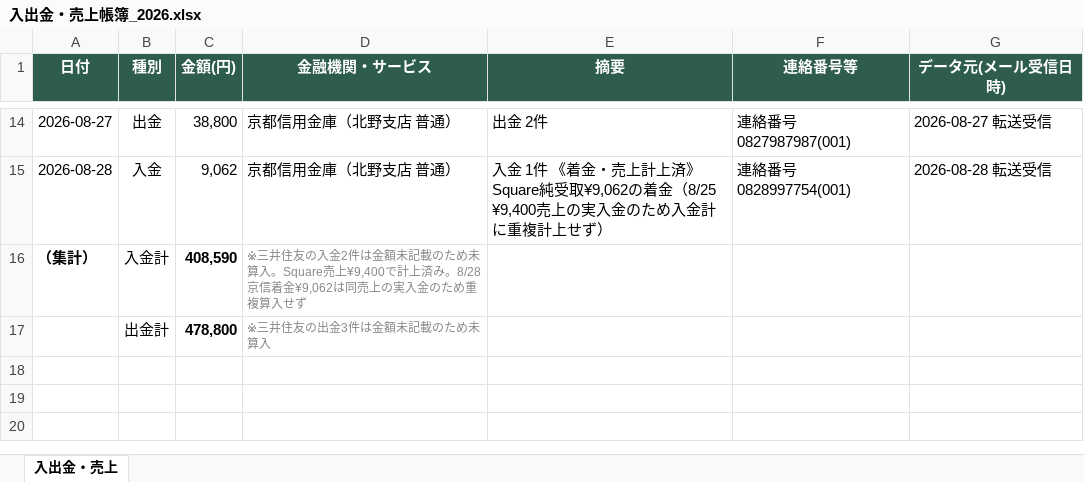
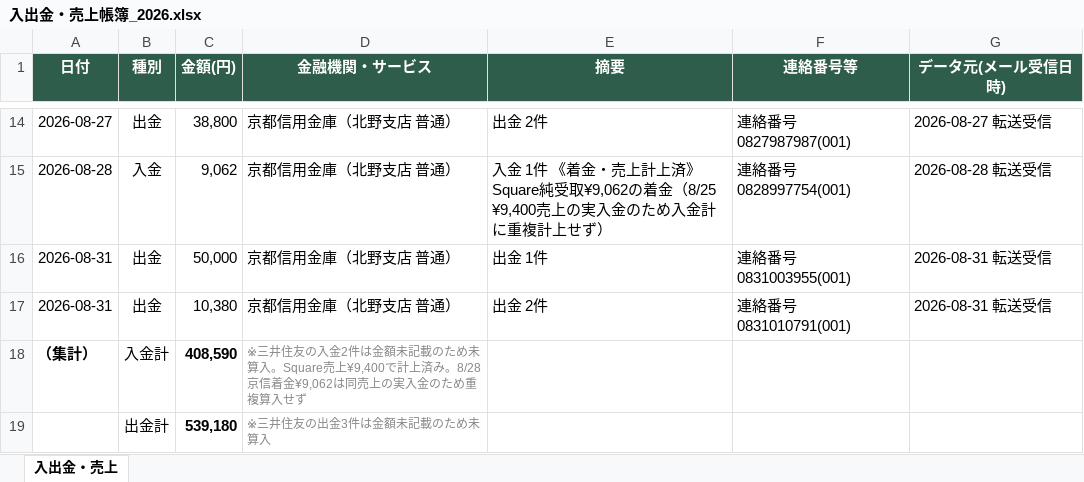
Before and after one commit to tosinariy0918/Private, an Excel workbook: company/secretary/経理/売上帳簿/入出金・売上帳簿_2026.xlsx, sheet 入出金・売上, drawn as a sheet; only a part is shown, gaps mark what is left out; values as stored, in another font and other column widths than the file's, no borders; addresses are those after the commit; the diff names each change by its address in the sheet, - before the commit and + after, or states it on an @@ line.

```diff
--- a/company/secretary/経理/売上帳簿/入出金・売上帳簿_2026.xlsx (sheet 入出金・売上)
+++ b/company/secretary/経理/売上帳簿/入出金・売上帳簿_2026.xlsx (sheet 入出金・売上)
+row 16: 2026-08-31 | 出金 | 50,000 | 京都信用金庫（北野支店 普通） | 出金 1件 | 連絡番号0831003955(001) | 2026-08-31 転送受信
+row 17: 2026-08-31 | 出金 | 10,380 | 京都信用金庫（北野支店 普通） | 出金 2件 | 連絡番号0831010791(001) | 2026-08-31 転送受信
-C19 (金額(円)): 478,800
+C19 (金額(円)): 539,180
```
Also changed, not shown: 3 other files.
